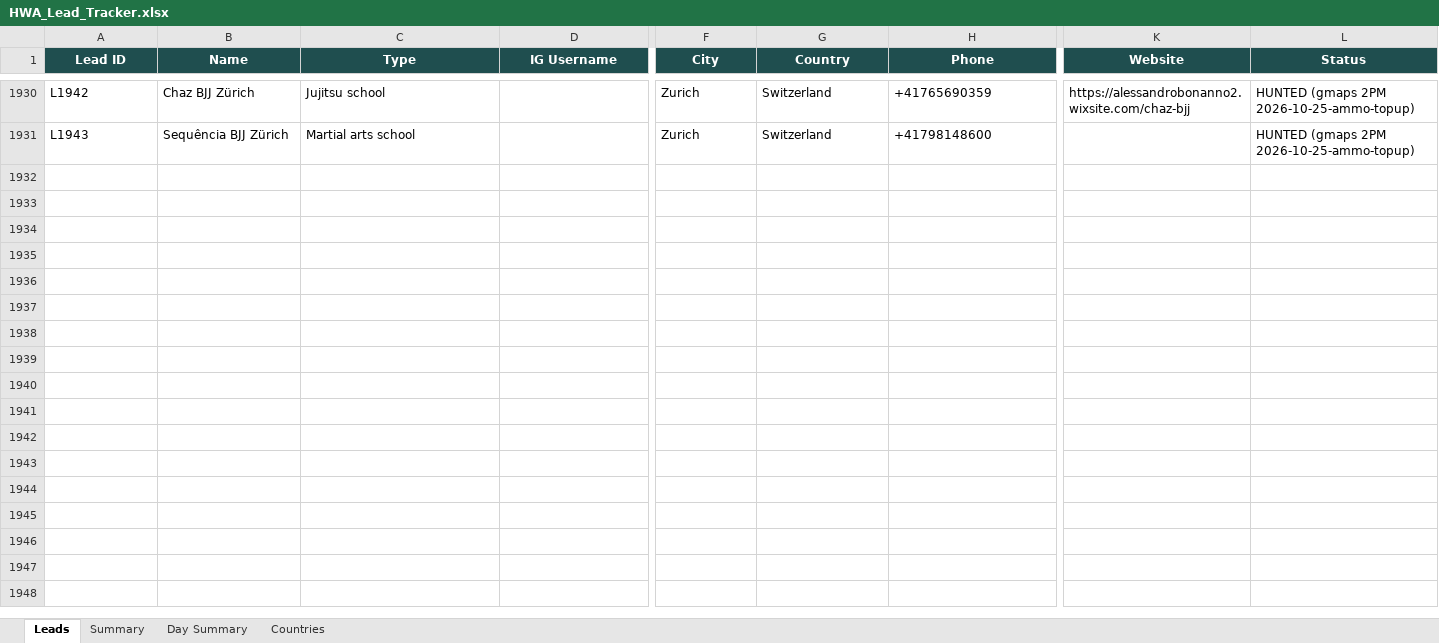
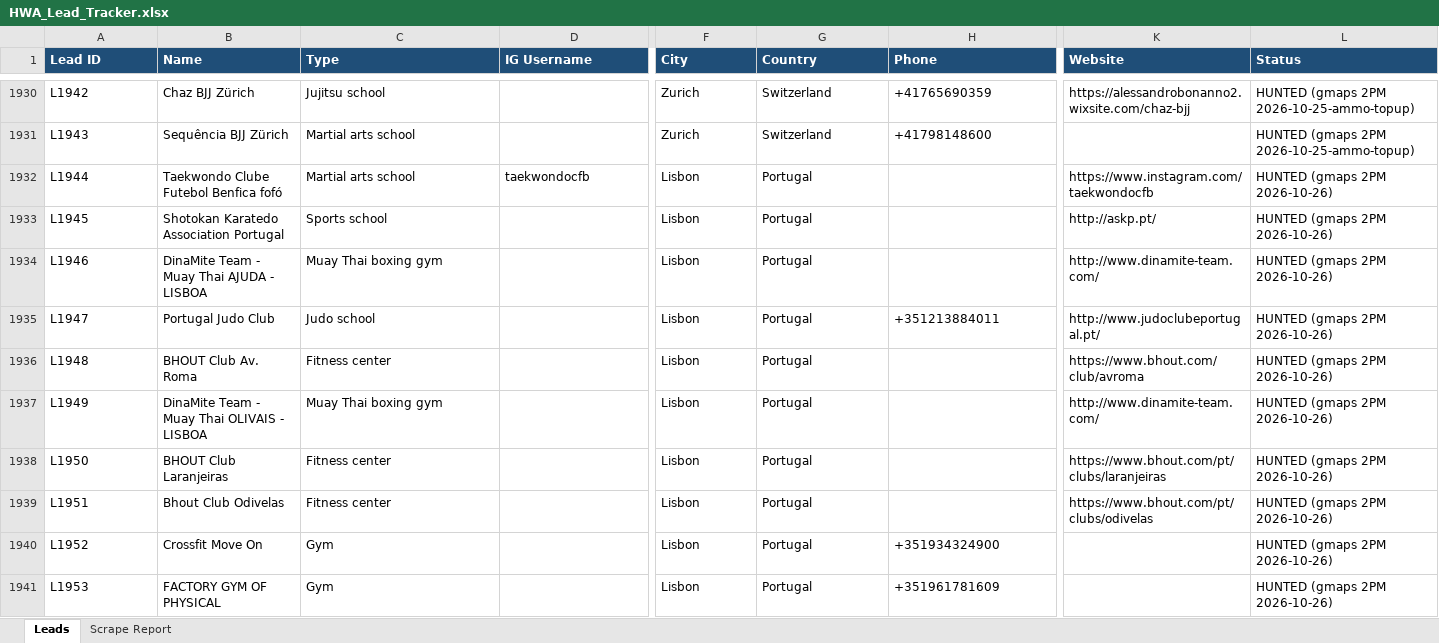
Before and after one commit to hsnwarriorapparel-dot/hsn-business, an Excel workbook: HWA_Lead_Tracker.xlsx, sheet Leads, drawn as a sheet; only a part is shown, gaps mark what is left out; values as stored, in another font and other column widths than the file's, no borders; rows hold the shown columns only; the diff covers the shown part only; the diff names each change by its address in the sheet, - before the commit and + after, or states it on an @@ line.

Commit message:
gmaps 2PM scrape 2026-10-26

```diff
--- a/HWA_Lead_Tracker.xlsx (sheet Leads)
+++ b/HWA_Lead_Tracker.xlsx (sheet Leads)
-sheet tab: Summary
+sheet tab: Scrape Report
-sheet tab: Day Summary
-sheet tab: Countries
@@ A1:L1 fill: #1F4E4F → #1F4E78, alignment: center → left @@
+row 1932: L1944 | Taekwondo Clube Futebol Benfica fofó | Martial arts school | taekwondocfb | Lisbon | Portugal |  | https://www.instagram.com/taekwondocfb | HUNTED (gmaps 2PM 2026-10-26)
+row 1933: L1945 | Shotokan Karatedo Association Portugal | Sports school |  | Lisbon | Portugal |  | http://askp.pt/ | HUNTED (gmaps 2PM 2026-10-26)
+row 1934: L1946 | DinaMite Team - Muay Thai AJUDA - LISBOA | Muay Thai boxing gym |  | Lisbon | Portugal |  | http://www.dinamite-team.com/ | HUNTED (gmaps 2PM 2026-10-26)
+row 1935: L1947 | Portugal Judo Club | Judo school |  | Lisbon | Portugal | +351213884011 | http://www.judoclubeportugal.pt/ | HUNTED (gmaps 2PM 2026-10-26)
+row 1936: L1948 | BHOUT Club Av. Roma | Fitness center |  | Lisbon | Portugal |  | https://www.bhout.com/club/avroma | HUNTED (gmaps 2PM 2026-10-26)
+row 1937: L1949 | DinaMite Team - Muay Thai OLIVAIS - LISBOA | Muay Thai boxing gym |  | Lisbon | Portugal |  | http://www.dinamite-team.com/ | HUNTED (gmaps 2PM 2026-10-26)
+row 1938: L1950 | BHOUT Club Laranjeiras | Fitness center |  | Lisbon | Portugal |  | https://www.bhout.com/pt/clubs/laranjeiras | HUNTED (gmaps 2PM 2026-10-26)
+row 1939: L1951 | Bhout Club Odivelas | Fitness center |  | Lisbon | Portugal |  | https://www.bhout.com/pt/clubs/odivelas | HUNTED (gmaps 2PM 2026-10-26)
+row 1940: L1952 | Crossfit Move On | Gym |  | Lisbon | Portugal | +351934324900 |  | HUNTED (gmaps 2PM 2026-10-26)
+row 1941: L1953 | FACTORY GYM OF PHYSICAL | Gym |  | Lisbon | Portugal | +351961781609 |  | HUNTED (gmaps 2PM 2026-10-26)
```
Also changed, not shown: 21 added rows and cell formats elsewhere in this sheet, sheet Scrape Report, 1 other file.
